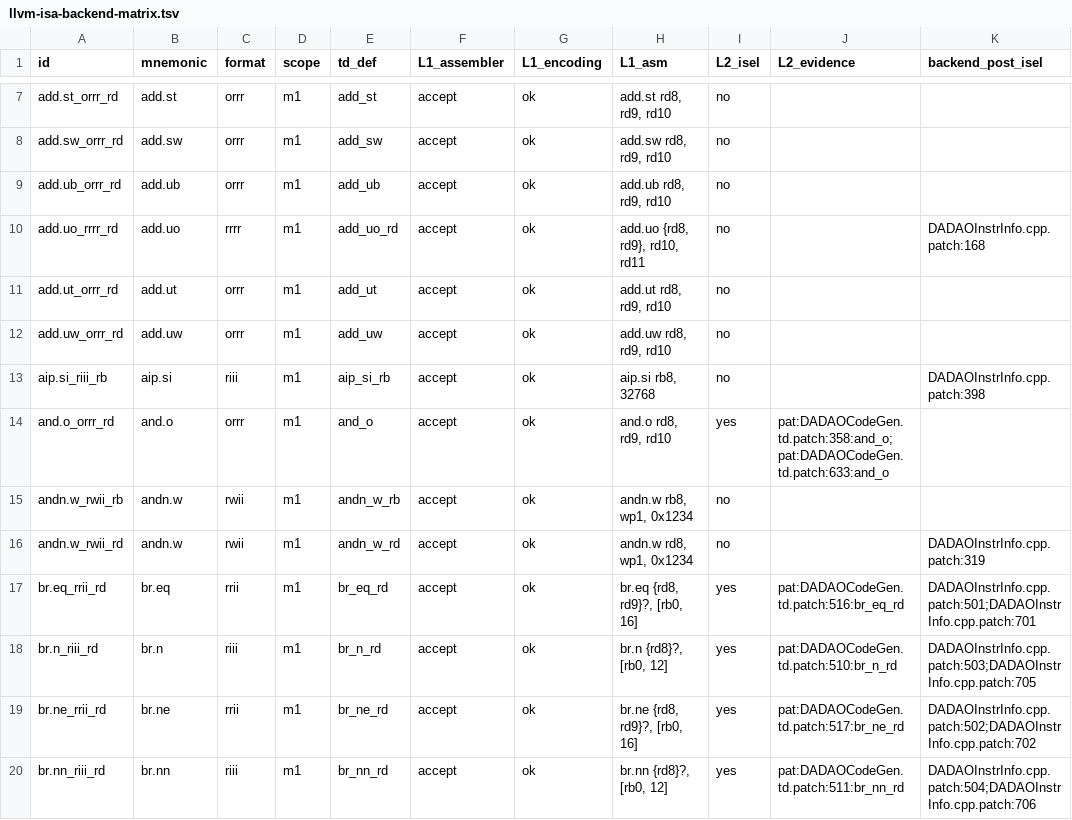
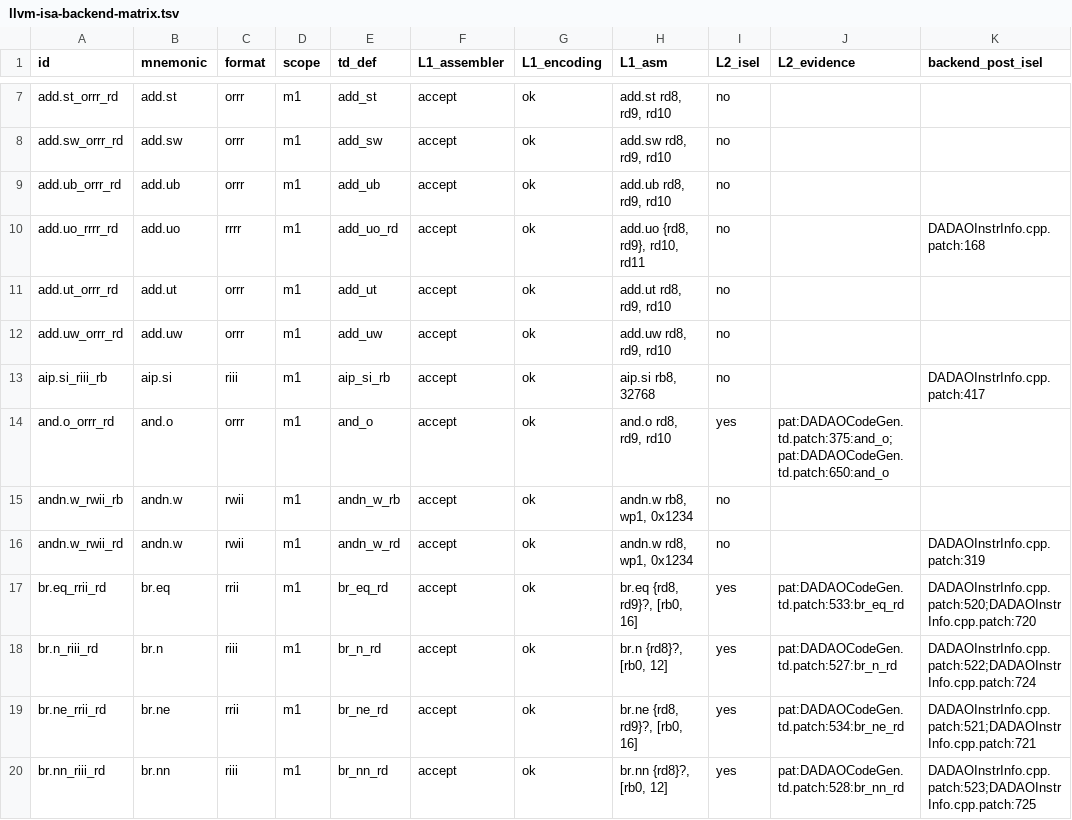
Before and after one commit to gxt/DADAO-v5, a TSV file: tools/llvm/llvm-isa-backend-matrix.tsv, drawn as a sheet; only a part is shown, gaps mark what is left out; the diff covers the shown part only.

```diff
--- a/tools/llvm/llvm-isa-backend-matrix.tsv
+++ b/tools/llvm/llvm-isa-backend-matrix.tsv
@@ -12,9 +12,9 @@ add.ut_orrr_rd	add.ut	orrr	m1	add_ut	accept	ok	add.ut rd8, rd9, rd10	no
 add.uw_orrr_rd	add.uw	orrr	m1	add_uw	accept	ok	add.uw rd8, rd9, rd10	no		
-aip.si_riii_rb	aip.si	riii	m1	aip_si_rb	accept	ok	aip.si rb8, 32768	no		DADAOInstrInfo.cpp.patch:398
-and.o_orrr_rd	and.o	orrr	m1	and_o	accept	ok	and.o rd8, rd9, rd10	yes	pat:DADAOCodeGen.td.patch:358:and_o;pat:DADAOCodeGen.td.patch:633:and_o	
+aip.si_riii_rb	aip.si	riii	m1	aip_si_rb	accept	ok	aip.si rb8, 32768	no		DADAOInstrInfo.cpp.patch:417
+and.o_orrr_rd	and.o	orrr	m1	and_o	accept	ok	and.o rd8, rd9, rd10	yes	pat:DADAOCodeGen.td.patch:375:and_o;pat:DADAOCodeGen.td.patch:650:and_o	
 andn.w_rwii_rb	andn.w	rwii	m1	andn_w_rb	accept	ok	andn.w rb8, wp1, 0x1234	no		
 andn.w_rwii_rd	andn.w	rwii	m1	andn_w_rd	accept	ok	andn.w rd8, wp1, 0x1234	no		DADAOInstrInfo.cpp.patch:319
-br.eq_rrii_rd	br.eq	rrii	m1	br_eq_rd	accept	ok	br.eq {rd8, rd9}?, [rb0, 16]	yes	pat:DADAOCodeGen.td.patch:516:br_eq_rd	DADAOInstrInfo.cpp.patch:501;DADAOInstrInfo.cpp.patch:701
-br.n_riii_rd	br.n	riii	m1	br_n_rd	accept	ok	br.n {rd8}?, [rb0, 12]	yes	pat:DADAOCodeGen.td.patch:510:br_n_rd	DADAOInstrInfo.cpp.patch:503;DADAOInstrInfo.cpp.patch:705
-br.ne_rrii_rd	br.ne	rrii	m1	br_ne_rd	accept	ok	br.ne {rd8, rd9}?, [rb0, 16]	yes	pat:DADAOCodeGen.td.patch:517:br_ne_rd	DADAOInstrInfo.cpp.patch:502;DADAOInstrInfo.cpp.patch:702
-br.nn_riii_rd	br.nn	riii	m1	br_nn_rd	accept	ok	br.nn {rd8}?, [rb0, 12]	yes	pat:DADAOCodeGen.td.patch:511:br_nn_rd	DADAOInstrInfo.cpp.patch:504;DADAOInstrInfo.cpp.patch:706
+br.eq_rrii_rd	br.eq	rrii	m1	br_eq_rd	accept	ok	br.eq {rd8, rd9}?, [rb0, 16]	yes	pat:DADAOCodeGen.td.patch:533:br_eq_rd	DADAOInstrInfo.cpp.patch:520;DADAOInstrInfo.cpp.patch:720
+br.n_riii_rd	br.n	riii	m1	br_n_rd	accept	ok	br.n {rd8}?, [rb0, 12]	yes	pat:DADAOCodeGen.td.patch:527:br_n_rd	DADAOInstrInfo.cpp.patch:522;DADAOInstrInfo.cpp.patch:724
+br.ne_rrii_rd	br.ne	rrii	m1	br_ne_rd	accept	ok	br.ne {rd8, rd9}?, [rb0, 16]	yes	pat:DADAOCodeGen.td.patch:534:br_ne_rd	DADAOInstrInfo.cpp.patch:521;DADAOInstrInfo.cpp.patch:721
+br.nn_riii_rd	br.nn	riii	m1	br_nn_rd	accept	ok	br.nn {rd8}?, [rb0, 12]	yes	pat:DADAOCodeGen.td.patch:528:br_nn_rd	DADAOInstrInfo.cpp.patch:523;DADAOInstrInfo.cpp.patch:725
```
Also changed, not shown: 96 edited cells elsewhere in this file, 12 other files.
